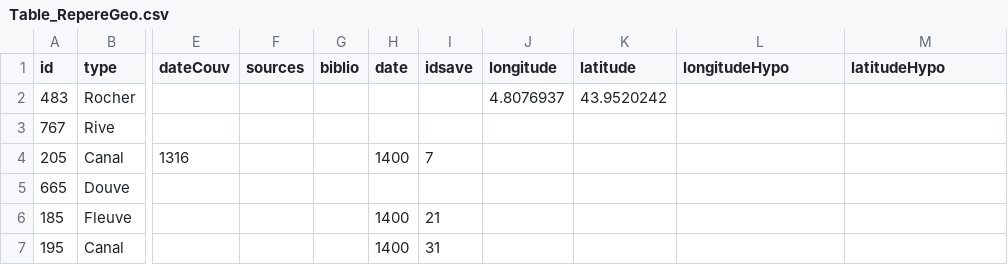
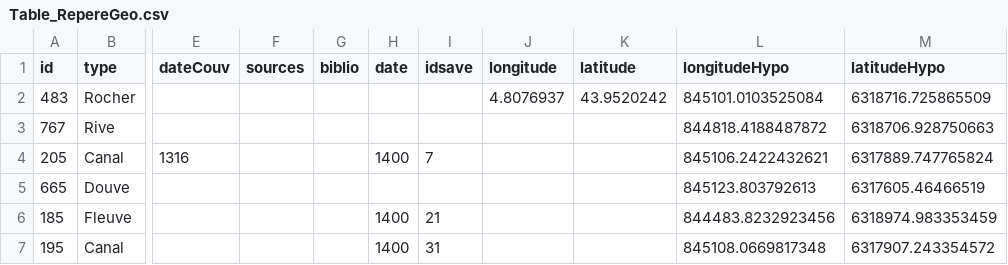
Before and after one commit to CompNet/MedievalAvignon, a CSV file: in/analysis/Table_RepereGeo.csv, drawn as a sheet; only a part is shown, gaps mark what is left out; the diff names each change by its address in the sheet, - before the commit and + after, or states it on an @@ line.

Commit message:
minor data update

```diff
--- a/in/analysis/Table_RepereGeo.csv
+++ b/in/analysis/Table_RepereGeo.csv
-L2 (longitudeHypo): (empty)
+L2 (longitudeHypo): 845101.0103525084
-M2 (latitudeHypo): (empty)
+M2 (latitudeHypo): 6318716.725865509
-L3 (longitudeHypo): (empty)
+L3 (longitudeHypo): 844818.4188487872
-M3 (latitudeHypo): (empty)
+M3 (latitudeHypo): 6318706.928750663
-L4 (longitudeHypo): (empty)
+L4 (longitudeHypo): 845106.2422432621
-M4 (latitudeHypo): (empty)
+M4 (latitudeHypo): 6317889.747765824
-L5 (longitudeHypo): (empty)
+L5 (longitudeHypo): 845123.803792613
-M5 (latitudeHypo): (empty)
+M5 (latitudeHypo): 6317605.46466519
-L6 (longitudeHypo): (empty)
+L6 (longitudeHypo): 844483.8232923456
-M6 (latitudeHypo): (empty)
+M6 (latitudeHypo): 6318974.983353459
-L7 (longitudeHypo): (empty)
+L7 (longitudeHypo): 845108.0669817348
-M7 (latitudeHypo): (empty)
+M7 (latitudeHypo): 6317907.243354572
```
Also changed, not shown: in/analysis/Table_Coupe_Confront.csv, in/analysis/Table_Localisation_Confront_XIV.csv.
